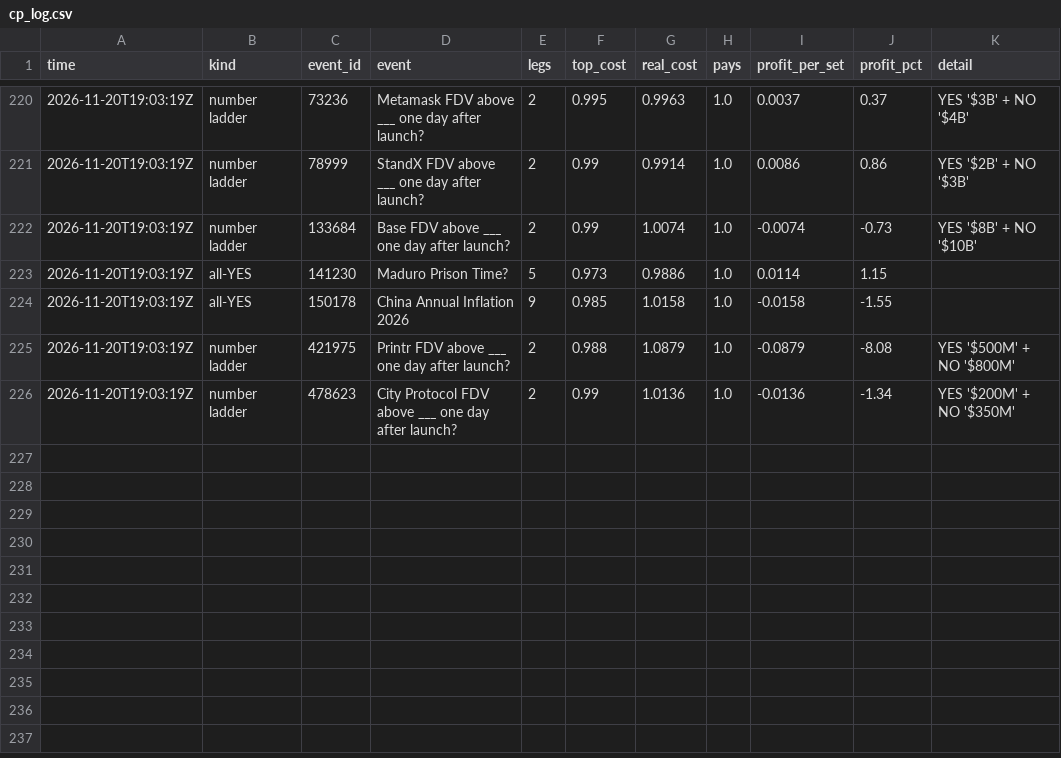
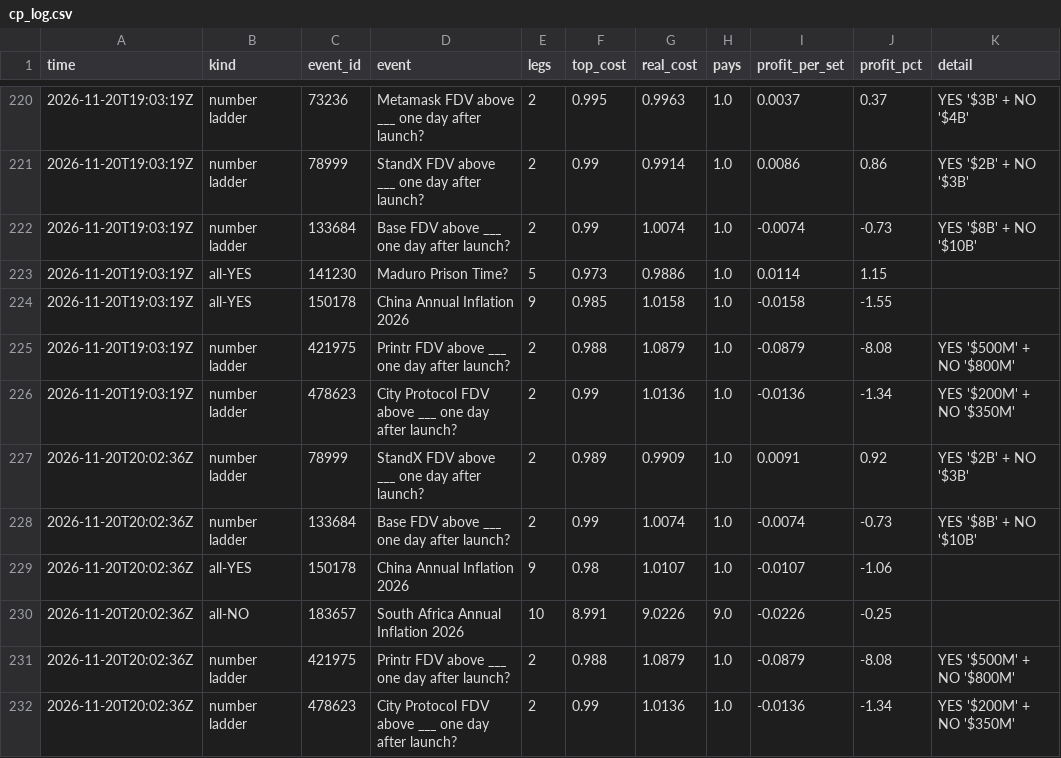
Before and after one commit to trendatrenda/polymarket-scanners, a CSV file: cp_log.csv, drawn as a sheet; only a part is shown, gaps mark what is left out.

```diff
--- a/cp_log.csv
+++ b/cp_log.csv
@@ -226 +226,7 @@ time,kind,event_id,event,legs,top_cost,real_cost,pays,profit_per_set,profit_pct,
 2026-11-20T19:03:19Z,number ladder,478623,City Protocol FDV above ___ one day after launch?,2,0.99,1.0136,1.0,-0.0136,-1.34,YES '$200M' + NO '$350M'
+2026-11-20T20:02:36Z,number ladder,78999,StandX FDV above ___ one day after launch?,2,0.989,0.9909,1.0,0.0091,0.92,YES '$2B' + NO '$3B'
+2026-11-20T20:02:36Z,number ladder,133684,Base FDV above ___ one day after launch?,2,0.99,1.0074,1.0,-0.0074,-0.73,YES '$8B' + NO '$10B'
+2026-11-20T20:02:36Z,all-YES,150178,China Annual Inflation 2026,9,0.98,1.0107,1.0,-0.0107,-1.06,
+2026-11-20T20:02:36Z,all-NO,183657,South Africa Annual Inflation 2026,10,8.991,9.0226,9.0,-0.0226,-0.25,
+2026-11-20T20:02:36Z,number ladder,421975,Printr FDV above ___ one day after launch?,2,0.988,1.0879,1.0,-0.0879,-8.08,YES '$500M' + NO '$800M'
+2026-11-20T20:02:36Z,number ladder,478623,City Protocol FDV above ___ one day after launch?,2,0.99,1.0136,1.0,-0.0136,-1.34,YES '$200M' + NO '$350M'
```
Also changed, not shown: euro_games.csv, pm_minutes.csv, 3 other files.
